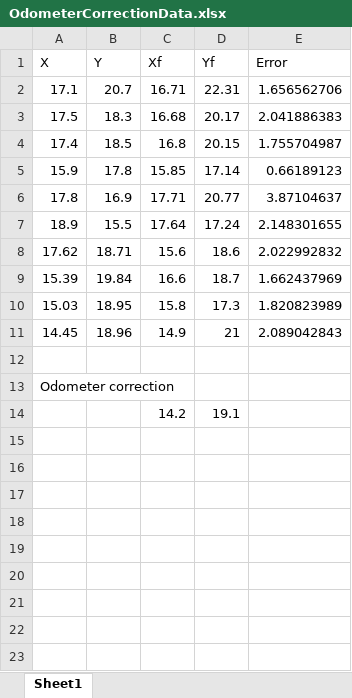
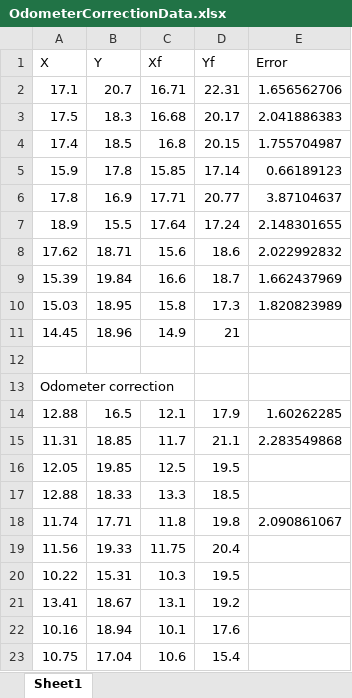
Before and after one commit to mlej8/ECSE-211-Design-Principles-and-Methods, an Excel workbook: Lab2/OdometerCorrectionData.xlsx, sheet Sheet1, drawn as a sheet; values as stored, in another font and other column widths than the file's, no borders; removed rows and columns are numbered as before the commit, all else as after; the diff names each change by its address in the sheet, - before the commit and + after, or states it on an @@ line.

Commit message:
Test Data from Odometer Correction

```diff
--- a/Lab2/OdometerCorrectionData.xlsx (sheet Sheet1)
+++ b/Lab2/OdometerCorrectionData.xlsx (sheet Sheet1)
-E11 (Error): 2.089042843
+E11 (Error): (empty)
-row 14:  |  | 14.2 | 19.1
+row 14: 12.88 | 16.5 | 12.1 | 17.9 | 1.60262285
+row 15: 11.31 | 18.85 | 11.7 | 21.1 | 2.283549868
+row 16: 12.05 | 19.85 | 12.5 | 19.5
+row 17: 12.88 | 18.33 | 13.3 | 18.5
+row 18: 11.74 | 17.71 | 11.8 | 19.8 | 2.090861067
+row 19: 11.56 | 19.33 | 11.75 | 20.4
+row 20: 10.22 | 15.31 | 10.3 | 19.5
+row 21: 13.41 | 18.67 | 13.1 | 19.2
+row 22: 10.16 | 18.94 | 10.1 | 17.6
+row 23: 10.75 | 17.04 | 10.6 | 15.4
```
Also changed, not shown: 1 other file.
